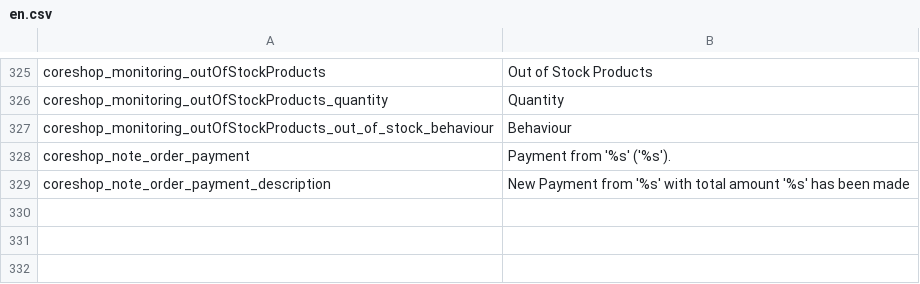
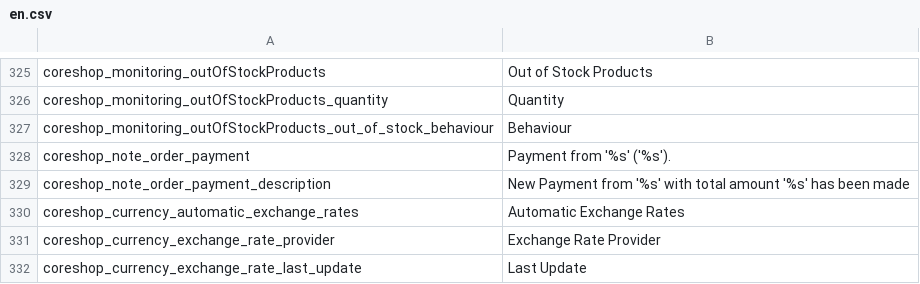
Before and after one commit to coreshop/CoreShop, a CSV file: static/texts/en.csv, drawn as a sheet; only a part is shown, gaps mark what is left out; the diff names each change by its address in the sheet, - before the commit and + after, or states it on an @@ line.

```diff
--- a/static/texts/en.csv
+++ b/static/texts/en.csv
+row 330: coreshop_currency_automatic_exchange_rates | Automatic Exchange Rates
+row 331: coreshop_currency_exchange_rate_provider | Exchange Rate Provider
+row 332: coreshop_currency_exchange_rate_last_update | Last Update
```
Also changed, not shown: static/texts/de.csv, 11 other files.
